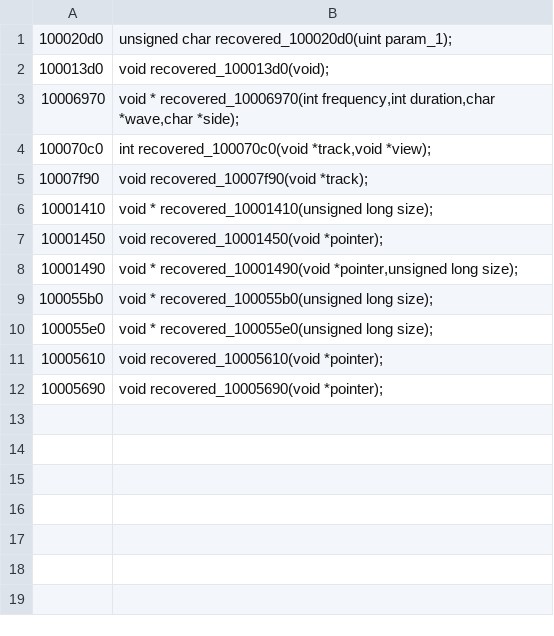
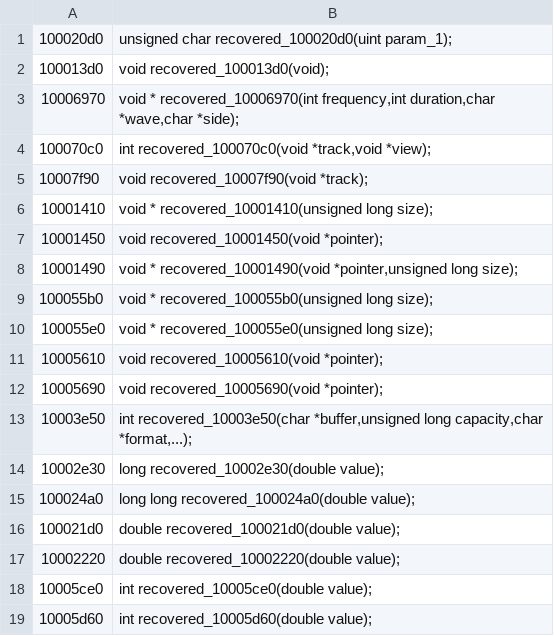
Before and after one commit to PhantomNiko/Permafrost, a TSV file: recovery/in-progress/libraries/audio/i386/signatures.tsv, drawn as a sheet.

```diff
--- a/recovery/in-progress/libraries/audio/i386/signatures.tsv
+++ b/recovery/in-progress/libraries/audio/i386/signatures.tsv
@@ -12 +12,8 @@
 10005690	void recovered_10005690(void *pointer);
+10003e50	int recovered_10003e50(char *buffer,unsigned long capacity,char *format,...);
+10002e30	long recovered_10002e30(double value);
+100024a0	long long recovered_100024a0(double value);
+100021d0	double recovered_100021d0(double value);
+10002220	double recovered_10002220(double value);
+10005ce0	int recovered_10005ce0(double value);
+10005d60	int recovered_10005d60(double value);
```
Also changed, not shown: recovery/in-progress/libraries/audio/arm64/signatures.tsv, recovery/in-progress/libraries/audio/armv7/signatures.tsv, 19 other files.
